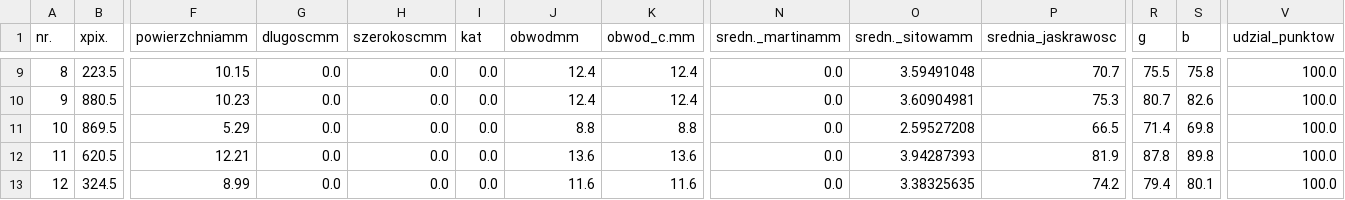
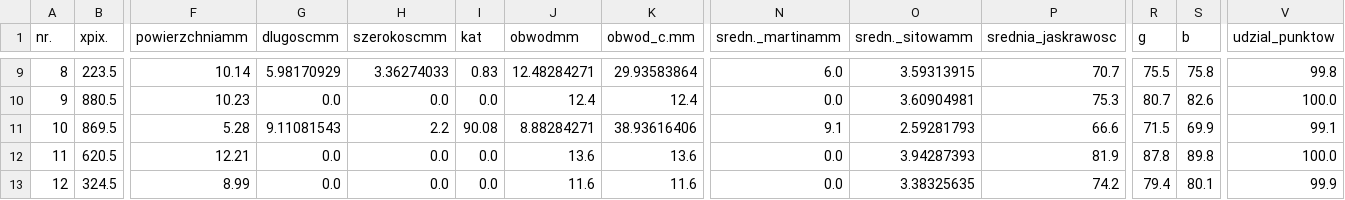
Before and after one commit to bAIcteria/microscope-ml-analyser, a CSV file: workflows/01_workflow/raport_generating_test/y/results/a5_raport_no_model.csv, drawn as a sheet; only a part is shown, gaps mark what is left out; the diff covers the shown part only; the diff names each change by its address in the sheet, - before the commit and + after, or states it on an @@ line.

```diff
--- a/workflows/01_workflow/raport_generating_test/y/results/a5_raport_no_model.csv
+++ b/workflows/01_workflow/raport_generating_test/y/results/a5_raport_no_model.csv
-F9 (powierzchniamm): 10.15
+F9 (powierzchniamm): 10.14
-G9 (dlugoscmm): 0.0
+G9 (dlugoscmm): 5.98170929
-H9 (szerokoscmm): 0.0
+H9 (szerokoscmm): 3.36274033
-I9 (kat): 0.0
+I9 (kat): 0.83
-J9 (obwodmm): 12.4
+J9 (obwodmm): 12.48284271
-K9 (obwod_c.mm): 12.4
+K9 (obwod_c.mm): 29.93583864
-N9 (sredn._martinamm): 0.0
+N9 (sredn._martinamm): 6.0
-O9 (sredn._sitowamm): 3.59491048
+O9 (sredn._sitowamm): 3.59313915
-V9 (udzial_punktow): 100.0
+V9 (udzial_punktow): 99.8
-F11 (powierzchniamm): 5.29
+F11 (powierzchniamm): 5.28
-G11 (dlugoscmm): 0.0
+G11 (dlugoscmm): 9.11081543
-H11 (szerokoscmm): 0.0
+H11 (szerokoscmm): 2.2
-I11 (kat): 0.0
+I11 (kat): 90.08
-J11 (obwodmm): 8.8
+J11 (obwodmm): 8.88284271
-K11 (obwod_c.mm): 8.8
+K11 (obwod_c.mm): 38.93616406
-N11 (sredn._martinamm): 0.0
+N11 (sredn._martinamm): 9.1
-O11 (sredn._sitowamm): 2.59527208
+O11 (sredn._sitowamm): 2.59281793
-P11 (srednia_jaskrawosc): 66.5
+P11 (srednia_jaskrawosc): 66.6
-R11 (g): 71.4
+R11 (g): 71.5
-S11 (b): 69.8
+S11 (b): 69.9
-V11 (udzial_punktow): 100.0
+V11 (udzial_punktow): 99.1
-V13 (udzial_punktow): 100.0
+V13 (udzial_punktow): 99.9
```
Also changed, not shown: 138 edited cells elsewhere in this file, workflows/01_workflow/raport_generating_test/y/results/a10_raport_no_model.csv, workflows/01_workflow/raport_generating_test/y/results/a1_raport_no_model.csv, 39 other files.
